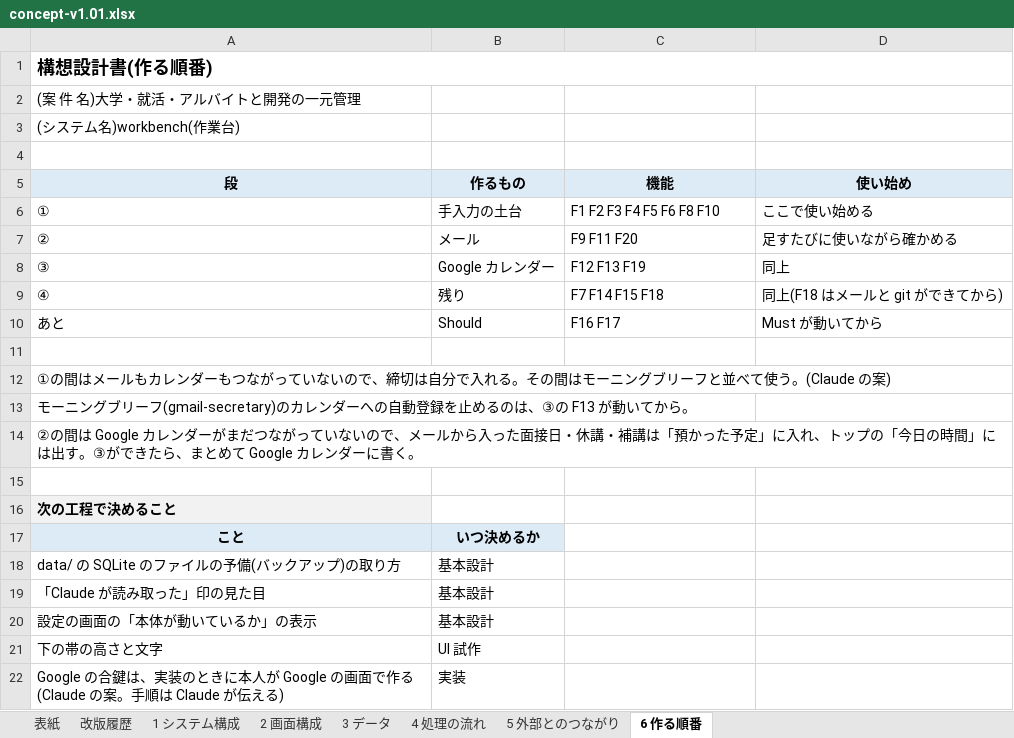
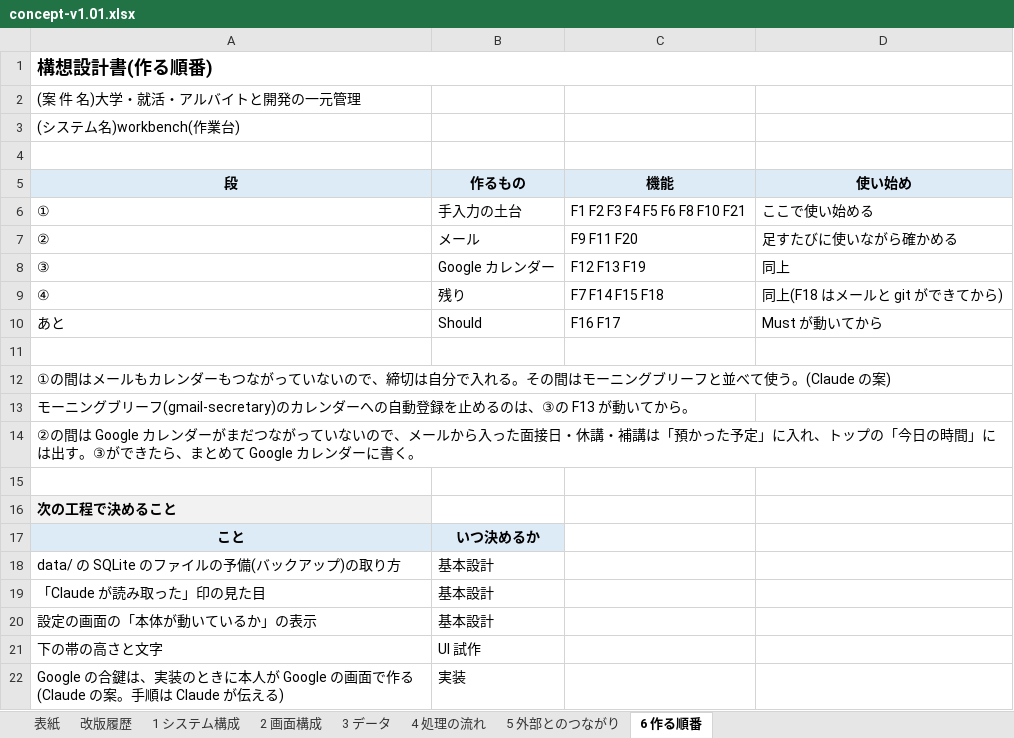
Before and after one commit to K24rs057/workbench, an Excel workbook: docs/concept-v1.01.xlsx, sheet 6 作る順番, drawn as a sheet; values as stored, in another font and other column widths than the file's, no borders; the diff names each change by its address in the sheet, - before the commit and + after, or states it on an @@ line.

```diff
--- a/docs/concept-v1.01.xlsx (sheet 6 作る順番)
+++ b/docs/concept-v1.01.xlsx (sheet 6 作る順番)
-C6 (機能): F1 F2 F3 F4 F5 F6 F8 F10
+C6 (機能): F1 F2 F3 F4 F5 F6 F8 F10 F21
```
Also changed, not shown: docs/requirements-v1.03.xlsx, 4 other files.
